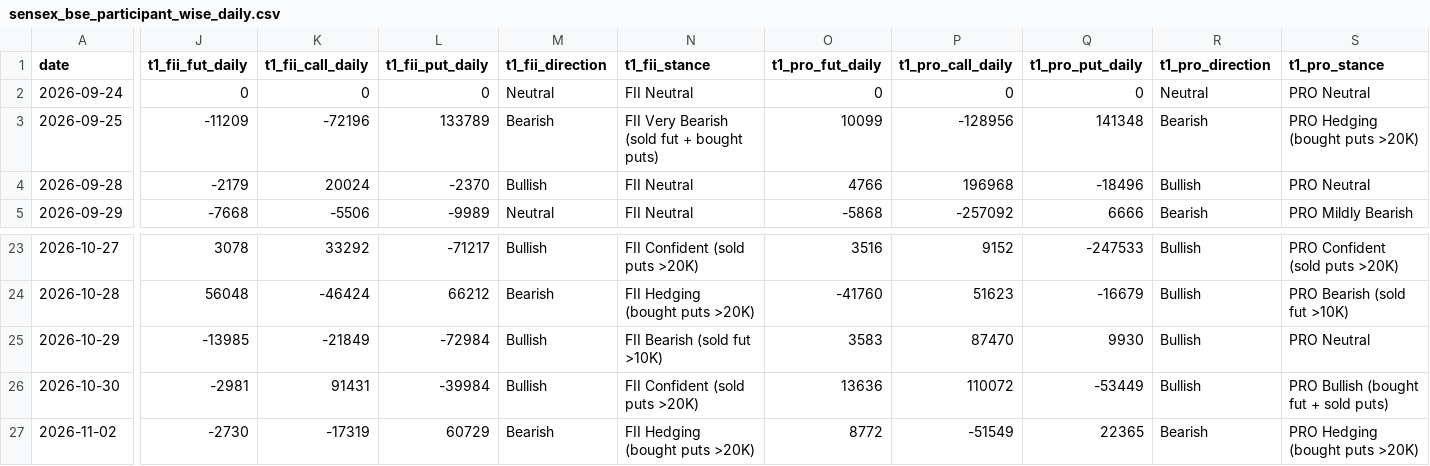
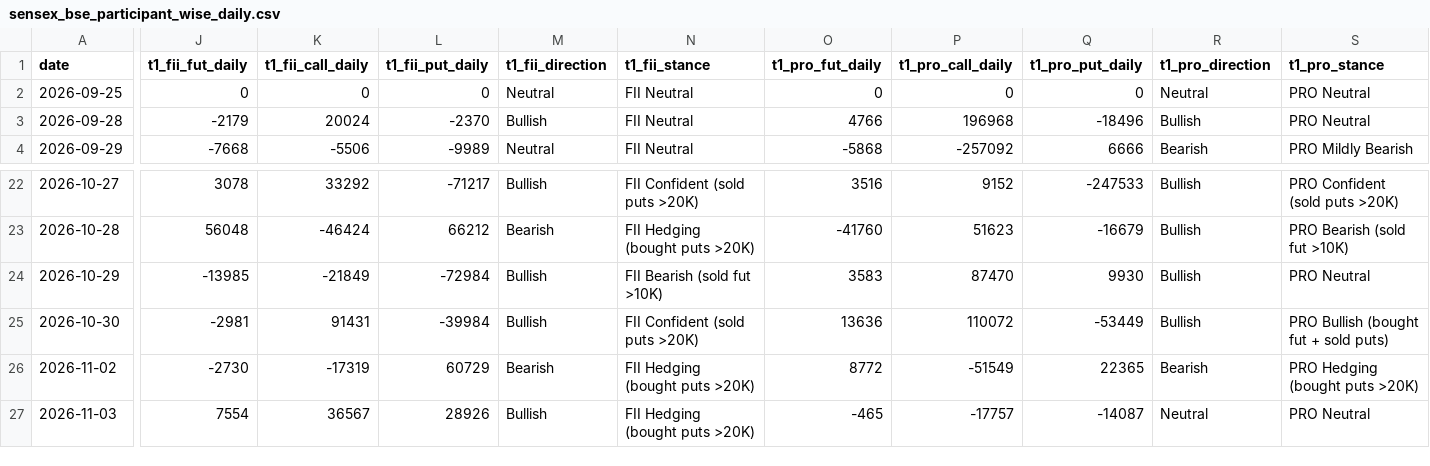
Before and after one commit to manish70158/vix-backtest-analysis, a CSV file: sensex-analysis/sensex_bse_participant_wise_daily.csv, drawn as a sheet; only a part is shown, gaps mark what is left out; removed rows and columns are numbered as before the commit, all else as after; rows hold the shown columns only; the diff covers the shown part only; the diff names each change by its address in the sheet, - before the commit and + after, or states it on an @@ line.

```diff
--- a/sensex-analysis/sensex_bse_participant_wise_daily.csv
+++ b/sensex-analysis/sensex_bse_participant_wise_daily.csv
-row 2: 2026-09-24 | 0 | 0 | 0 | Neutral | FII Neutral | 0 | 0 | 0 | Neutral | PRO Neutral
-J2 (t1_fii_fut_daily): -11209
+J2 (t1_fii_fut_daily): 0
-K2 (t1_fii_call_daily): -72196
+K2 (t1_fii_call_daily): 0
-L2 (t1_fii_put_daily): 133789
+L2 (t1_fii_put_daily): 0
-M2 (t1_fii_direction): Bearish
+M2 (t1_fii_direction): Neutral
-N2 (t1_fii_stance): FII Very Bearish (sold fut + bought puts)
+N2 (t1_fii_stance): FII Neutral
-O2 (t1_pro_fut_daily): 10099
+O2 (t1_pro_fut_daily): 0
-P2 (t1_pro_call_daily): -128956
+P2 (t1_pro_call_daily): 0
-Q2 (t1_pro_put_daily): 141348
+Q2 (t1_pro_put_daily): 0
-R2 (t1_pro_direction): Bearish
+R2 (t1_pro_direction): Neutral
-S2 (t1_pro_stance): PRO Hedging (bought puts >20K)
+S2 (t1_pro_stance): PRO Neutral
+row 27: 2026-11-03 | 7554 | 36567 | 28926 | Bullish | FII Hedging (bought puts >20K) | -465 | -17757 | -14087 | Neutral | PRO Neutral
```
Also changed, not shown: 14 edited cells elsewhere in this file, sensex-analysis/bse_fii_t1_daily.csv, sensex-analysis/sensex_fii_t1_daily_results.csv, 1 other file.
